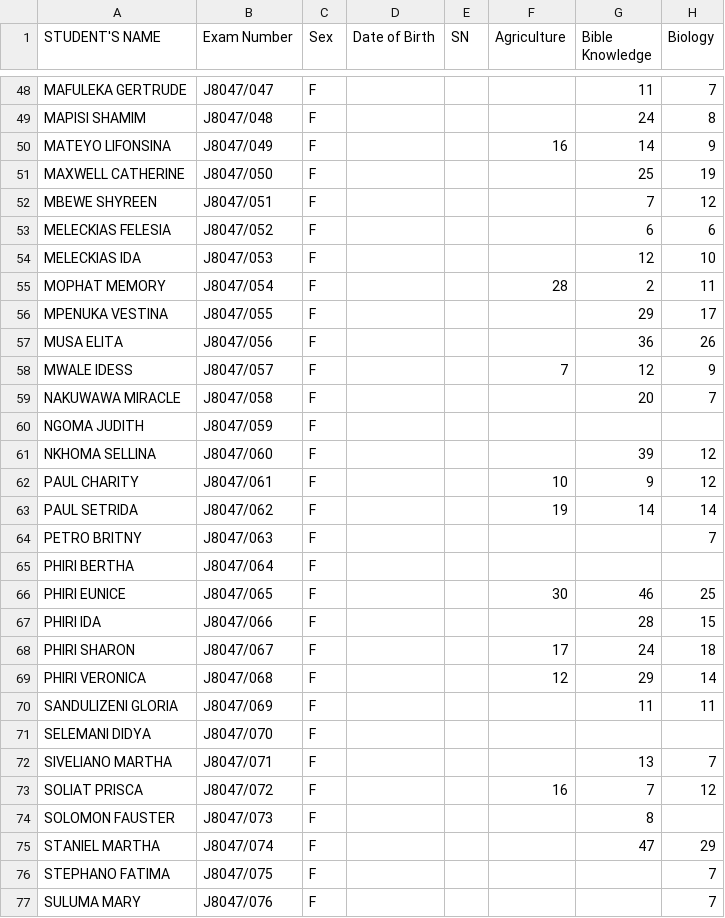
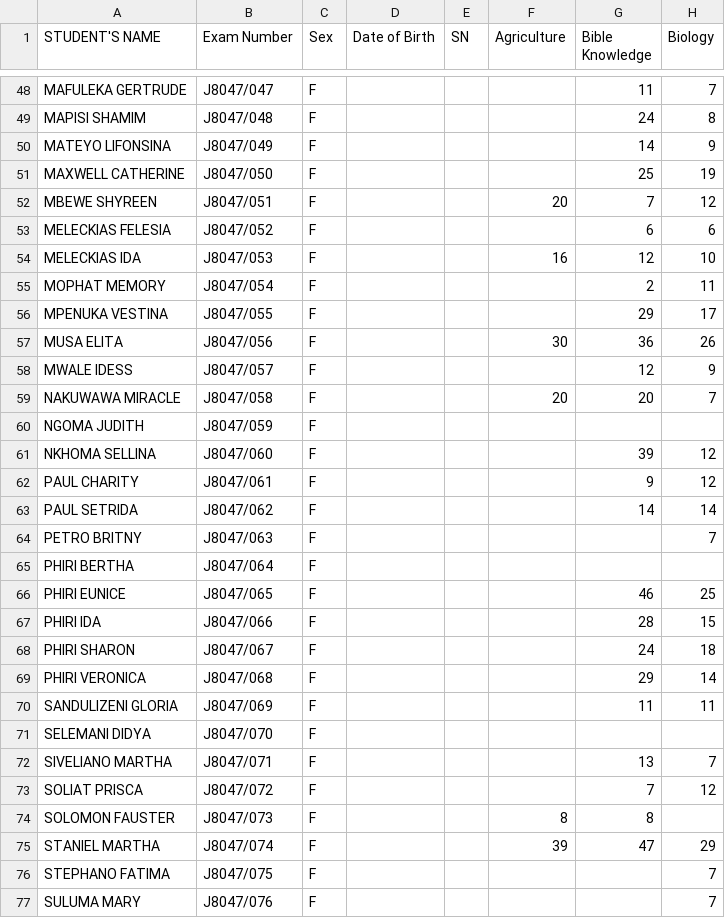
Before and after one commit to magawass/m1, a CSV file: form1.csv, drawn as a sheet; only a part is shown, gaps mark what is left out; the diff covers the shown part only; the diff names each change by its address in the sheet, - before the commit and + after, or states it on an @@ line.

Commit message:
Update: form1 - Agriculture (9/3/2026, 1:45:51 PM)

```diff
--- a/form1.csv
+++ b/form1.csv
-F50 (Agriculture): 16
+F50 (Agriculture): (empty)
-F52 (Agriculture): (empty)
+F52 (Agriculture): 20
-F54 (Agriculture): (empty)
+F54 (Agriculture): 16
-F55 (Agriculture): 28
+F55 (Agriculture): (empty)
-F57 (Agriculture): (empty)
+F57 (Agriculture): 30
-F58 (Agriculture): 7
+F58 (Agriculture): (empty)
-F59 (Agriculture): (empty)
+F59 (Agriculture): 20
-F62 (Agriculture): 10
+F62 (Agriculture): (empty)
-F63 (Agriculture): 19
+F63 (Agriculture): (empty)
-F66 (Agriculture): 30
+F66 (Agriculture): (empty)
-F68 (Agriculture): 17
+F68 (Agriculture): (empty)
-F69 (Agriculture): 12
+F69 (Agriculture): (empty)
-F73 (Agriculture): 16
+F73 (Agriculture): (empty)
-F74 (Agriculture): (empty)
+F74 (Agriculture): 8
-F75 (Agriculture): (empty)
+F75 (Agriculture): 39
```
Also changed, not shown: 41 edited cells elsewhere in this file.
